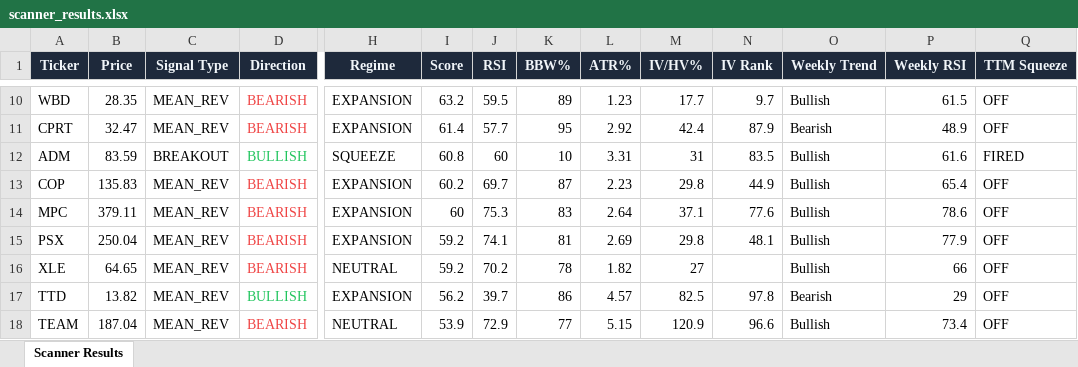
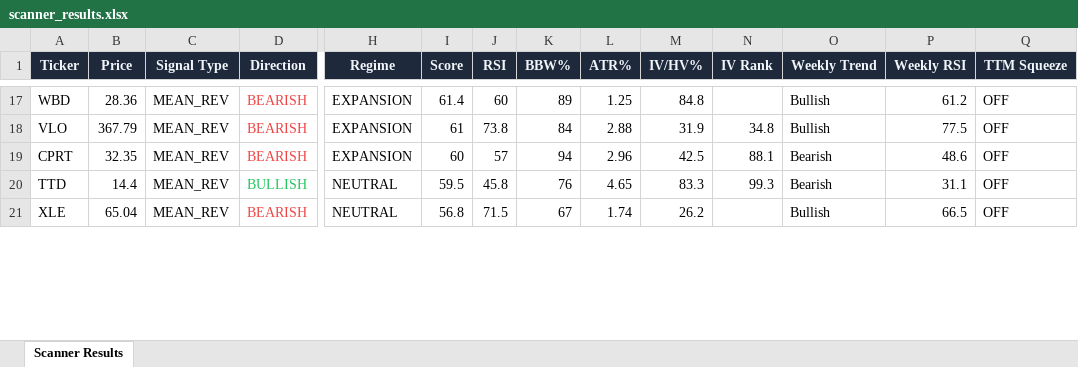
Before and after one commit to 6000rr4n/BM-screener, an Excel workbook: output/scanner_results.xlsx, sheet Scanner Results, drawn as a sheet; only a part is shown, gaps mark what is left out; values as stored, in another font and other column widths than the file's, no borders; removed rows and columns are numbered as before the commit, all else as after; rows hold the shown columns only; the diff covers the shown part only; the diff names each change by its address in the sheet, - before the commit and + after, or states it on an @@ line.

```diff
--- a/output/scanner_results.xlsx (sheet Scanner Results)
+++ b/output/scanner_results.xlsx (sheet Scanner Results)
-B17 (Price): 28.35
+B17 (Price): 28.36
-I17 (Score): 63.2
+I17 (Score): 61.4
-J17 (RSI): 59.5
+J17 (RSI): 60
-L17 (ATR%): 1.23
+L17 (ATR%): 1.25
-M17 (IV/HV%): 17.7
+M17 (IV/HV%): 84.8
-N17 (IV Rank): 9.7
+N17 (IV Rank): (empty)
-P17 (Weekly RSI): 61.5
+P17 (Weekly RSI): 61.2
+row 18: VLO | 367.79 | MEAN_REV | BEARISH | EXPANSION | 61 | 73.8 | 84 | 2.88 | 31.9 | 34.8 | Bullish | 77.5 | OFF
-B19 (Price): 32.47
+B19 (Price): 32.35
-I19 (Score): 61.4
+I19 (Score): 60
-J19 (RSI): 57.7
+J19 (RSI): 57
-K19 (BBW%): 95
+K19 (BBW%): 94
-L19 (ATR%): 2.92
+L19 (ATR%): 2.96
-M19 (IV/HV%): 42.4
+M19 (IV/HV%): 42.5
-N19 (IV Rank): 87.9
+N19 (IV Rank): 88.1
-P19 (Weekly RSI): 48.9
+P19 (Weekly RSI): 48.6
-row 12: ADM | 83.59 | BREAKOUT | BULLISH | SQUEEZE | 60.8 | 60 | 10 | 3.31 | 31 | 83.5 | Bullish | 61.6 | FIRED
-row 13: COP | 135.83 | MEAN_REV | BEARISH | EXPANSION | 60.2 | 69.7 | 87 | 2.23 | 29.8 | 44.9 | Bullish | 65.4 | OFF
-row 14: MPC | 379.11 | MEAN_REV | BEARISH | EXPANSION | 60 | 75.3 | 83 | 2.64 | 37.1 | 77.6 | Bullish | 78.6 | OFF
-row 15: PSX | 250.04 | MEAN_REV | BEARISH | EXPANSION | 59.2 | 74.1 | 81 | 2.69 | 29.8 | 48.1 | Bullish | 77.9 | OFF
+row 20: TTD | 14.4 | MEAN_REV | BULLISH | NEUTRAL | 59.5 | 45.8 | 76 | 4.65 | 83.3 | 99.3 | Bearish | 31.1 | OFF
-B21 (Price): 64.65
+B21 (Price): 65.04
-I21 (Score): 59.2
+I21 (Score): 56.8
-J21 (RSI): 70.2
+J21 (RSI): 71.5
-K21 (BBW%): 78
+K21 (BBW%): 67
-L21 (ATR%): 1.82
+L21 (ATR%): 1.74
-M21 (IV/HV%): 27
+M21 (IV/HV%): 26.2
-P21 (Weekly RSI): 66
+P21 (Weekly RSI): 66.5
-row 17: TTD | 13.82 | MEAN_REV | BULLISH | EXPANSION | 56.2 | 39.7 | 86 | 4.57 | 82.5 | 97.8 | Bearish | 29 | OFF
-row 18: TEAM | 187.04 | MEAN_REV | BEARISH | NEUTRAL | 53.9 | 72.9 | 77 | 5.15 | 120.9 | 96.6 | Bullish | 73.4 | OFF
```
Also changed, not shown: 13 added rows, 4 removed rows and 78 edited cells elsewhere in this sheet, 1 other file.
